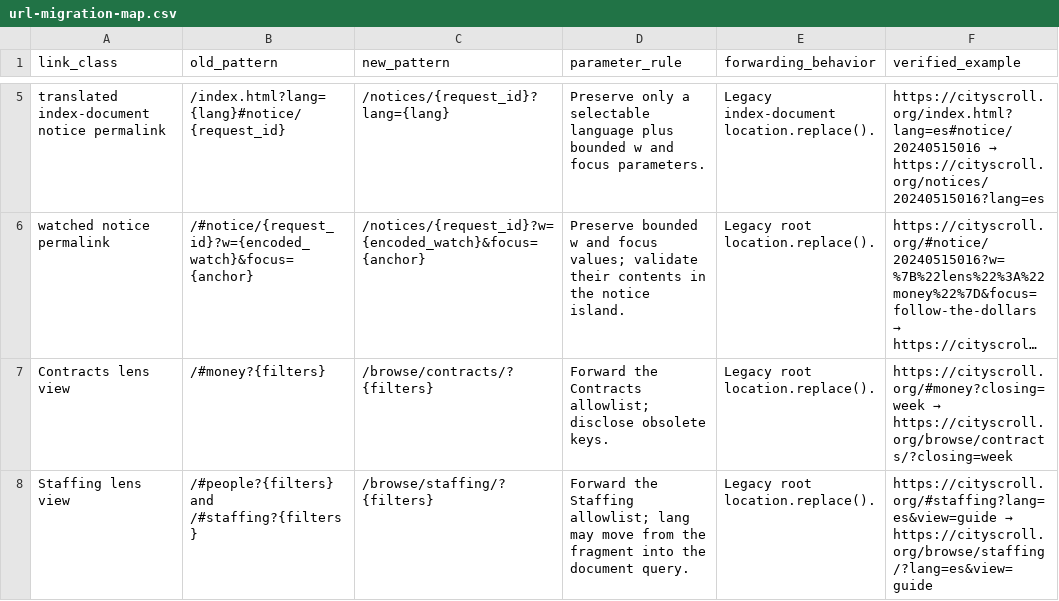
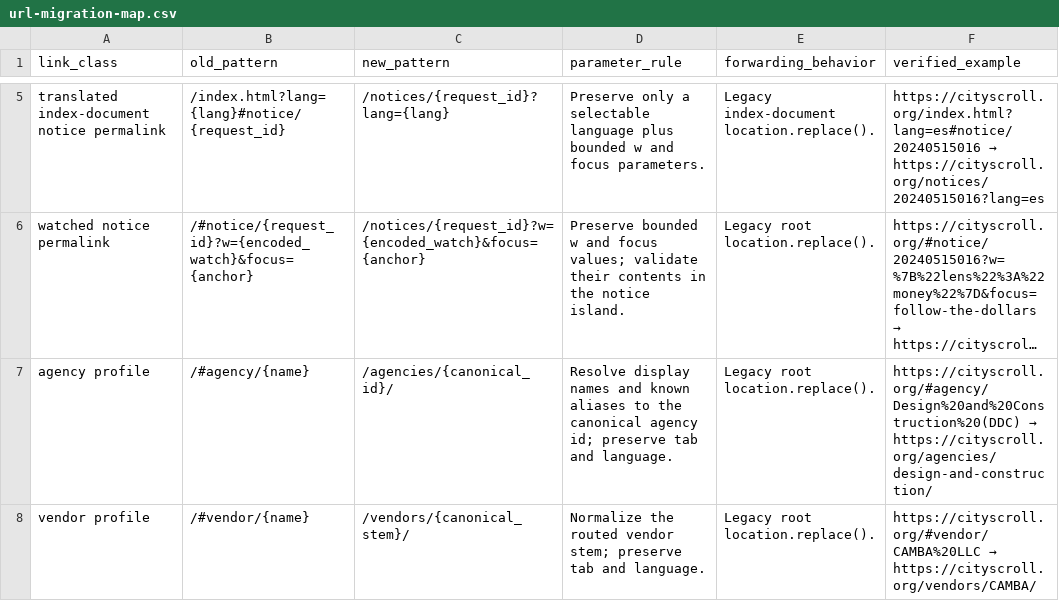
Before and after one commit to cityscroll/cityscroll-app, a CSV file: docs/url-migration-map.csv, drawn as a sheet; only a part is shown, gaps mark what is left out; the shorter side is filled out with more unchanged rows; long unchanged cells end in …; the diff covers the shown part only; the diff names each change by its address in the sheet, - before the commit and + after, or states it on an @@ line.

Commit message:
Route entity pivots through canonical identities (#570)
* Canonicalize entity pivot routes

* Preserve focus checks across entity forwarding

* Support shared pivot dependencies in parity checks

* Clarify nested helper source reconstruction

* Document parity helper source

---------

Co-authored-by: Merge Test <merge-test>

```diff
--- a/docs/url-migration-map.csv
+++ b/docs/url-migration-map.csv
+row 7: agency profile | /#agency/{name} | /agencies/{canonical_id}/ | Resolve display names and known aliases to the canonical agency id; preserve tab and language. | Legacy root location.replace(). | https://cityscroll.org/#agency/Design%20and%20Construction%20(DDC) → https://cityscroll.org/agencies/design-and-construction/
+row 8: vendor profile | /#vendor/{name} | /vendors/{canonical_stem}/ | Normalize the routed vendor stem; preserve tab and language. | Legacy root location.replace(). | https://cityscroll.org/#vendor/CAMBA%20LLC → https://cityscroll.org/vendors/CAMBA/
```
Also changed, not shown: 1 added row and 4 edited cells elsewhere in this file, 49 other files.
